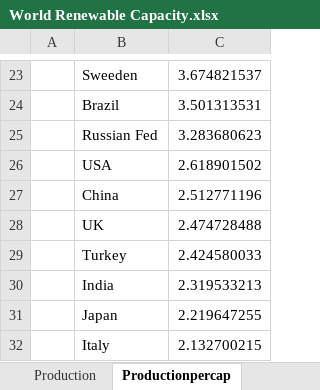
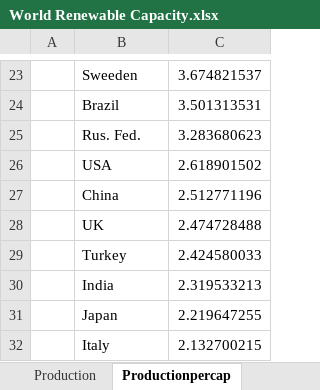
Before and after one commit to ErencanDuymaz/Research, an Excel workbook: Thesis/Matlab Codes/World Renewable Capacity and Production/World Renewable Capacity.xlsx, sheet Productionpercap, drawn as a sheet; only a part is shown, gaps mark what is left out; values as stored, in another font and other column widths than the file's, no borders; charts and pictures not drawn; the diff names each change by its address in the sheet, - before the commit and + after, or states it on an @@ line.

```diff
--- a/Thesis/Matlab Codes/World Renewable Capacity and Production/World Renewable Capacity.xlsx (sheet Productionpercap)
+++ b/Thesis/Matlab Codes/World Renewable Capacity and Production/World Renewable Capacity.xlsx (sheet Productionpercap)
-B25: Russian Fed
+B25: Rus. Fed.
```
Also changed, not shown: sheet 2017-2018, sheet 2017, other sheet tabs, charts or pictures, Thesis/Matlab Codes/World Wind Energy Capacity and Production/World Wind Energy Capacity.xlsx, 43 other files.
